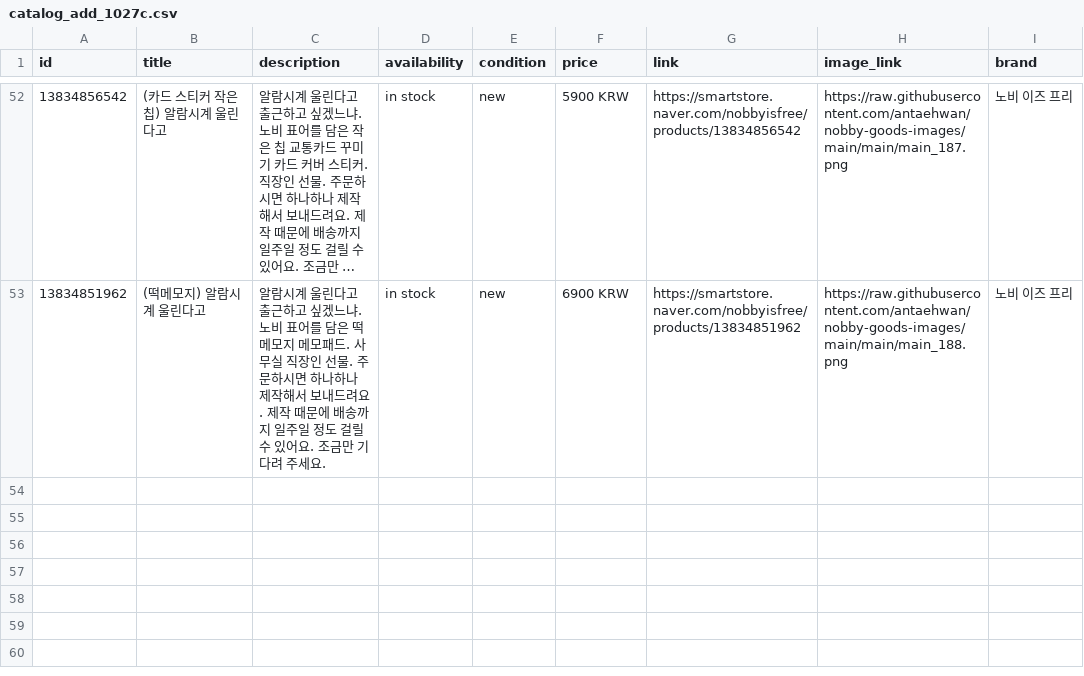
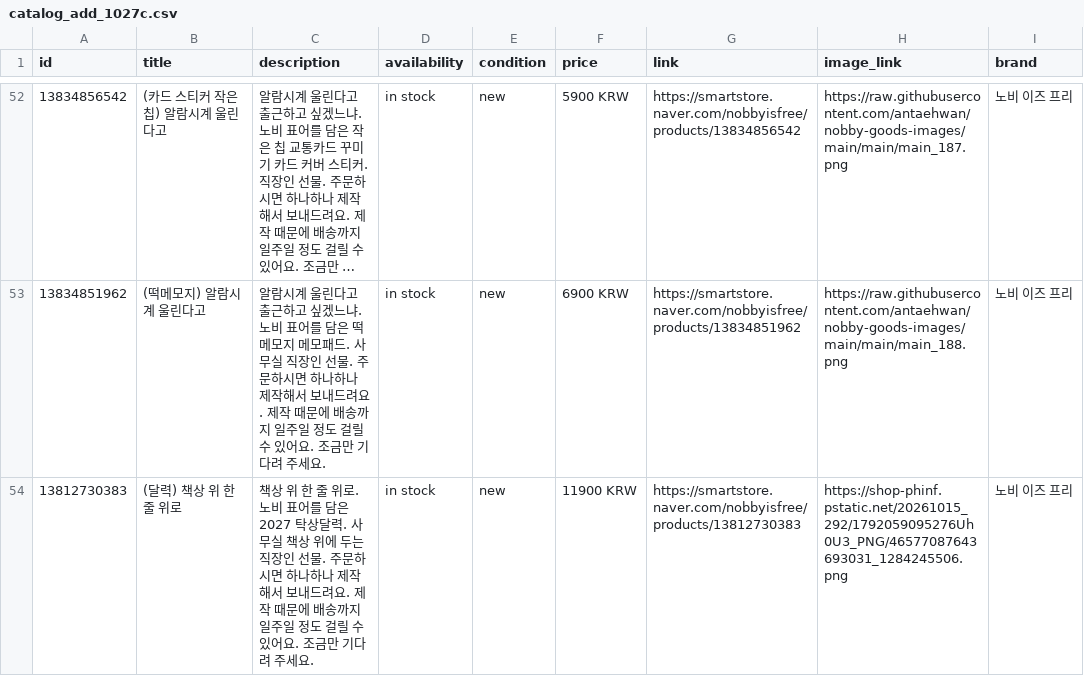
Before and after one commit to antaehwan/nobby-goods-images, a CSV file: catalog_add_1027c.csv, drawn as a sheet; only a part is shown, gaps mark what is left out; long unchanged cells end in …; the diff names each change by its address in the sheet, - before the commit and + after, or states it on an @@ line.

```diff
--- a/catalog_add_1027c.csv
+++ b/catalog_add_1027c.csv
+row 54: 13812730383 | (달력) 책상 위 한 줄 위로 | 책상 위 한 줄 위로. 노비 표어를 담은 2027 탁상달력. 사무실 책상 위에 두는 직장인 선물. 주문하시면 하나하나 제작해서 보내드려요. 제작 때문에 배송까지 일주일 정도 걸릴 수 있어요. 조금만 기다려 주세요. | in stock | new | 11900 KRW | https://smartstore.naver.com/nobbyisfree/products/13812730383 | https://shop-phinf.pstatic.net/20261015_292/1792059095276Uh0U3_PNG/46577087643693031_1284245506.png | 노비 이즈 프리
```
